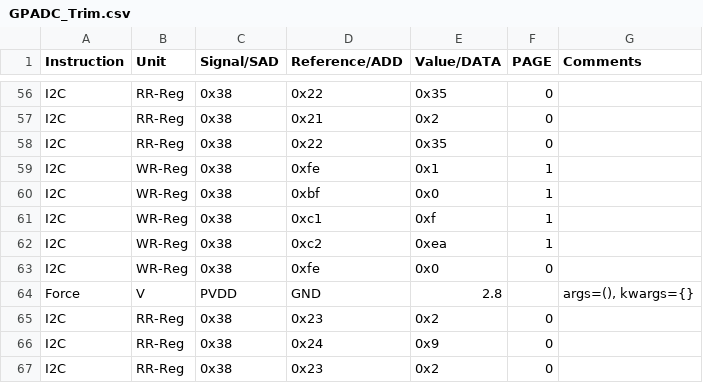
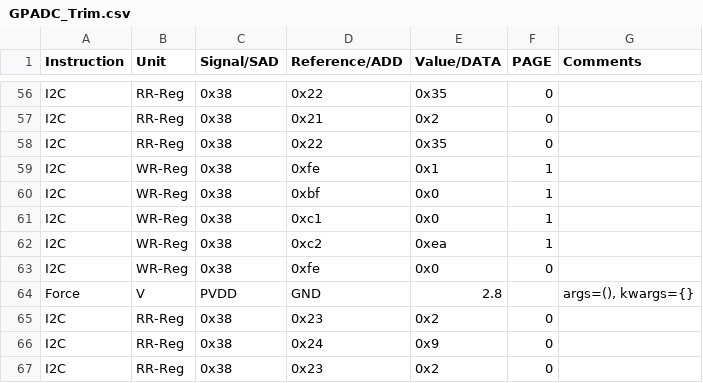
Before and after one commit to HarishKumarSedu/Aerodyne, a CSV file: Optim_Trims/ate/GPADC_Trim.csv, drawn as a sheet; only a part is shown, gaps mark what is left out.

```diff
--- a/Optim_Trims/ate/GPADC_Trim.csv
+++ b/Optim_Trims/ate/GPADC_Trim.csv
@@ -60,3 +60,3 @@ I2C,WR-Reg,0x38,0xfe,0x1,1,
 I2C,WR-Reg,0x38,0xbf,0x0,1,
-I2C,WR-Reg,0x38,0xc1,0xf,1,
+I2C,WR-Reg,0x38,0xc1,0x0,1,
 I2C,WR-Reg,0x38,0xc2,0xea,1,
```
Also changed, not shown: 3 other files.
